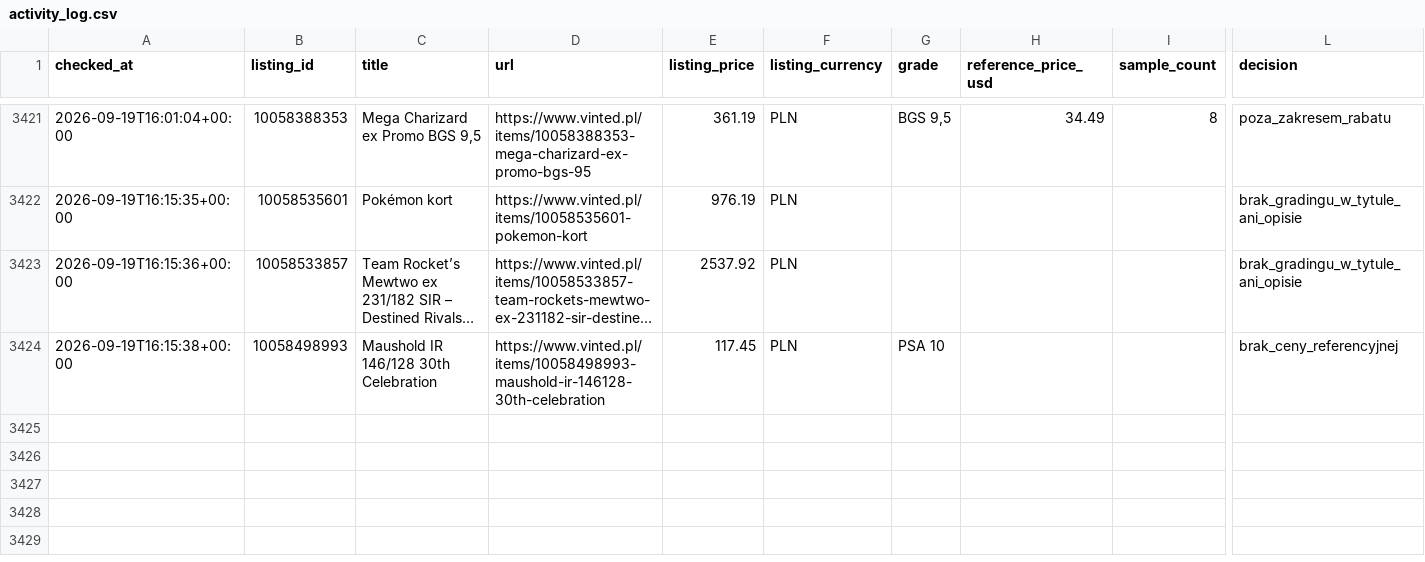
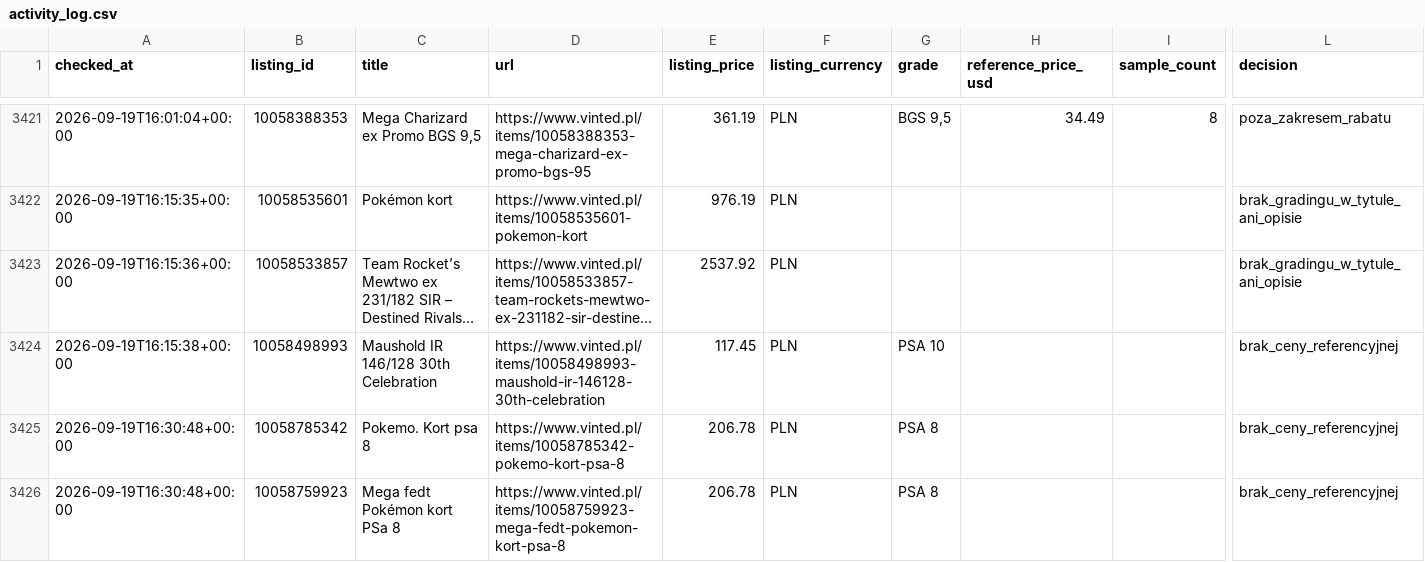
Before and after one commit to MikolajSmith/vinted-psa-bot, a CSV file: activity_log.csv, drawn as a sheet; only a part is shown, gaps mark what is left out; long unchanged cells end in …; rows hold the shown columns only; the diff names each change by its address in the sheet, - before the commit and + after, or states it on an @@ line.

```diff
--- a/activity_log.csv
+++ b/activity_log.csv
+row 3425: 2026-09-19T16:30:48+00:00 | 10058785342 | Pokemo. Kort psa 8 | https://www.vinted.pl/items/10058785342-pokemo-kort-psa-8 | 206.78 | PLN | PSA 8 |  |  | brak_ceny_referencyjnej
+row 3426: 2026-09-19T16:30:48+00:00 | 10058759923 | Mega fedt Pokémon kort PSa 8 | https://www.vinted.pl/items/10058759923-mega-fedt-pokemon-kort-psa-8 | 206.78 | PLN | PSA 8 |  |  | brak_ceny_referencyjnej
```
Also changed, not shown: 1 other file.
